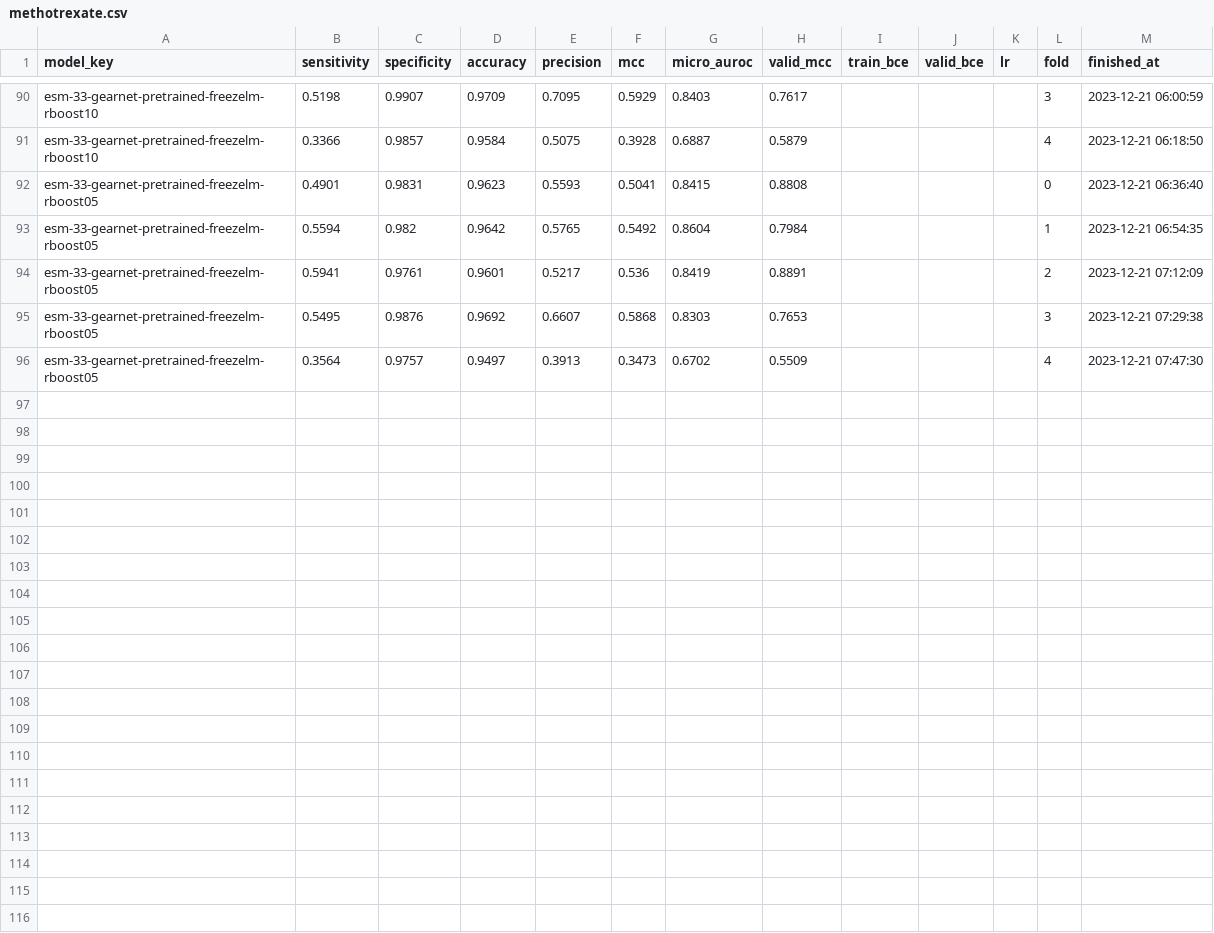
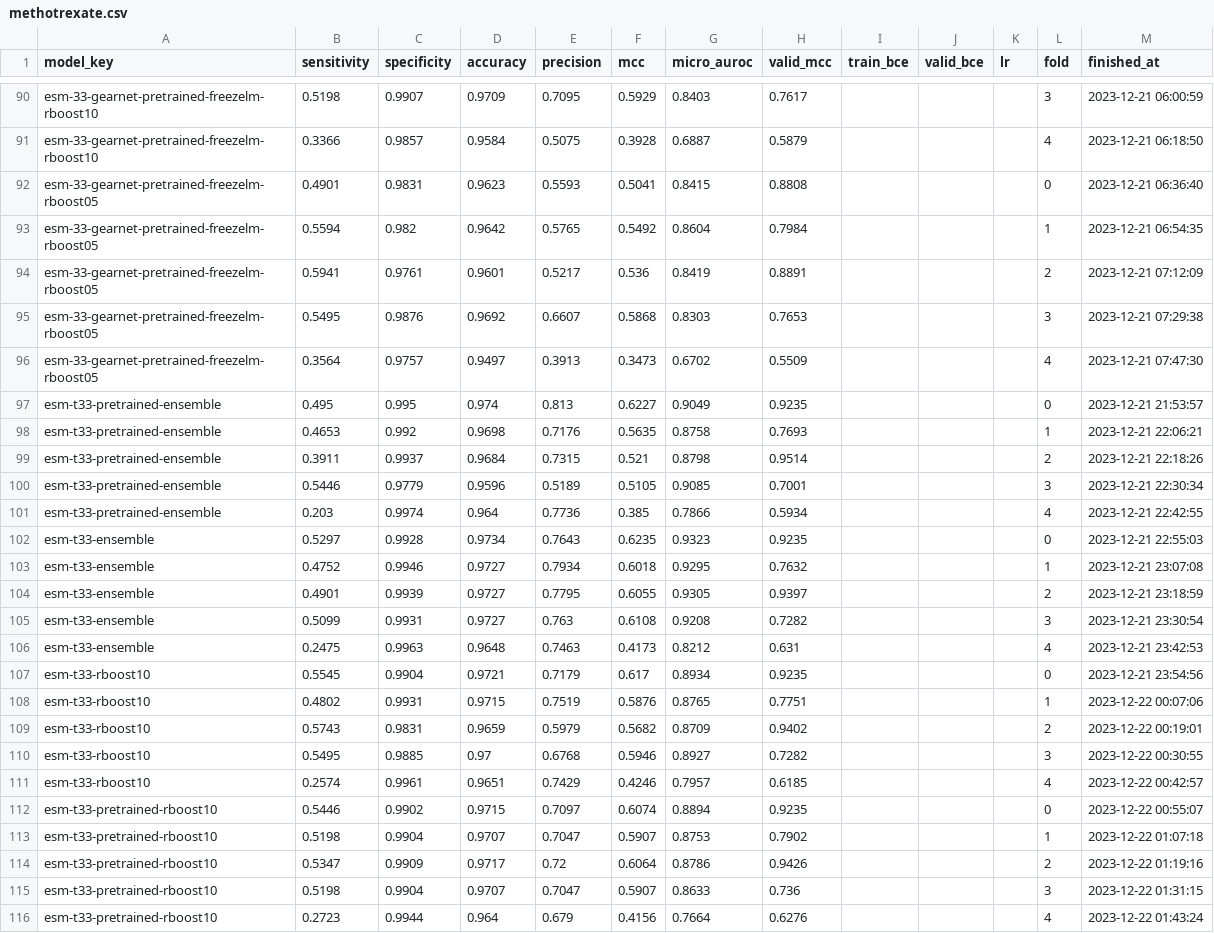
Before and after one commit to dlwocks31/atpbind, a CSV file: drugs/methotrexate.csv, drawn as a sheet; only a part is shown, gaps mark what is left out; the diff names each change by its address in the sheet, - before the commit and + after, or states it on an @@ line.

```diff
--- a/drugs/methotrexate.csv
+++ b/drugs/methotrexate.csv
+row 97: esm-t33-pretrained-ensemble | 0.495 | 0.995 | 0.974 | 0.813 | 0.6227 | 0.9049 | 0.9235 |  |  |  | 0 | 2023-12-21 21:53:57
+row 98: esm-t33-pretrained-ensemble | 0.4653 | 0.992 | 0.9698 | 0.7176 | 0.5635 | 0.8758 | 0.7693 |  |  |  | 1 | 2023-12-21 22:06:21
+row 99: esm-t33-pretrained-ensemble | 0.3911 | 0.9937 | 0.9684 | 0.7315 | 0.521 | 0.8798 | 0.9514 |  |  |  | 2 | 2023-12-21 22:18:26
+row 100: esm-t33-pretrained-ensemble | 0.5446 | 0.9779 | 0.9596 | 0.5189 | 0.5105 | 0.9085 | 0.7001 |  |  |  | 3 | 2023-12-21 22:30:34
+row 101: esm-t33-pretrained-ensemble | 0.203 | 0.9974 | 0.964 | 0.7736 | 0.385 | 0.7866 | 0.5934 |  |  |  | 4 | 2023-12-21 22:42:55
+row 102: esm-t33-ensemble | 0.5297 | 0.9928 | 0.9734 | 0.7643 | 0.6235 | 0.9323 | 0.9235 |  |  |  | 0 | 2023-12-21 22:55:03
+row 103: esm-t33-ensemble | 0.4752 | 0.9946 | 0.9727 | 0.7934 | 0.6018 | 0.9295 | 0.7632 |  |  |  | 1 | 2023-12-21 23:07:08
+row 104: esm-t33-ensemble | 0.4901 | 0.9939 | 0.9727 | 0.7795 | 0.6055 | 0.9305 | 0.9397 |  |  |  | 2 | 2023-12-21 23:18:59
+row 105: esm-t33-ensemble | 0.5099 | 0.9931 | 0.9727 | 0.763 | 0.6108 | 0.9208 | 0.7282 |  |  |  | 3 | 2023-12-21 23:30:54
+row 106: esm-t33-ensemble | 0.2475 | 0.9963 | 0.9648 | 0.7463 | 0.4173 | 0.8212 | 0.631 |  |  |  | 4 | 2023-12-21 23:42:53
+row 107: esm-t33-rboost10 | 0.5545 | 0.9904 | 0.9721 | 0.7179 | 0.617 | 0.8934 | 0.9235 |  |  |  | 0 | 2023-12-21 23:54:56
+row 108: esm-t33-rboost10 | 0.4802 | 0.9931 | 0.9715 | 0.7519 | 0.5876 | 0.8765 | 0.7751 |  |  |  | 1 | 2023-12-22 00:07:06
+row 109: esm-t33-rboost10 | 0.5743 | 0.9831 | 0.9659 | 0.5979 | 0.5682 | 0.8709 | 0.9402 |  |  |  | 2 | 2023-12-22 00:19:01
+row 110: esm-t33-rboost10 | 0.5495 | 0.9885 | 0.97 | 0.6768 | 0.5946 | 0.8927 | 0.7282 |  |  |  | 3 | 2023-12-22 00:30:55
+row 111: esm-t33-rboost10 | 0.2574 | 0.9961 | 0.9651 | 0.7429 | 0.4246 | 0.7957 | 0.6185 |  |  |  | 4 | 2023-12-22 00:42:57
+row 112: esm-t33-pretrained-rboost10 | 0.5446 | 0.9902 | 0.9715 | 0.7097 | 0.6074 | 0.8894 | 0.9235 |  |  |  | 0 | 2023-12-22 00:55:07
+row 113: esm-t33-pretrained-rboost10 | 0.5198 | 0.9904 | 0.9707 | 0.7047 | 0.5907 | 0.8753 | 0.7902 |  |  |  | 1 | 2023-12-22 01:07:18
+row 114: esm-t33-pretrained-rboost10 | 0.5347 | 0.9909 | 0.9717 | 0.72 | 0.6064 | 0.8786 | 0.9426 |  |  |  | 2 | 2023-12-22 01:19:16
+row 115: esm-t33-pretrained-rboost10 | 0.5198 | 0.9904 | 0.9707 | 0.7047 | 0.5907 | 0.8633 | 0.736 |  |  |  | 3 | 2023-12-22 01:31:15
+row 116: esm-t33-pretrained-rboost10 | 0.2723 | 0.9944 | 0.964 | 0.679 | 0.4156 | 0.7664 | 0.6276 |  |  |  | 4 | 2023-12-22 01:43:24
```
Also changed, not shown: drugs/bosutinib.csv, drugs/dasatinib.csv, 3 other files.
